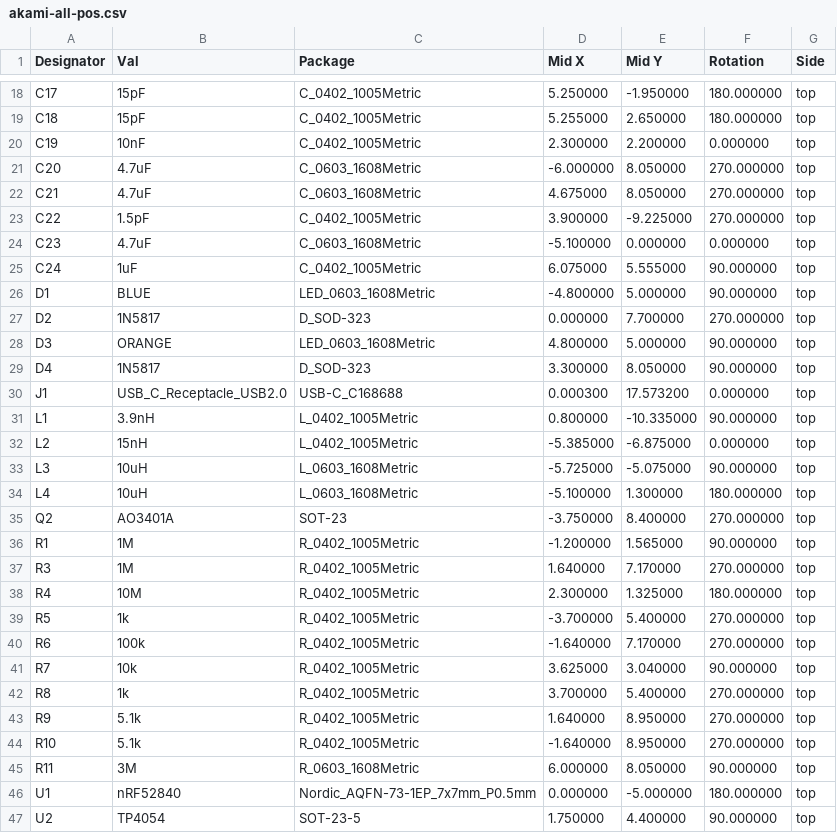
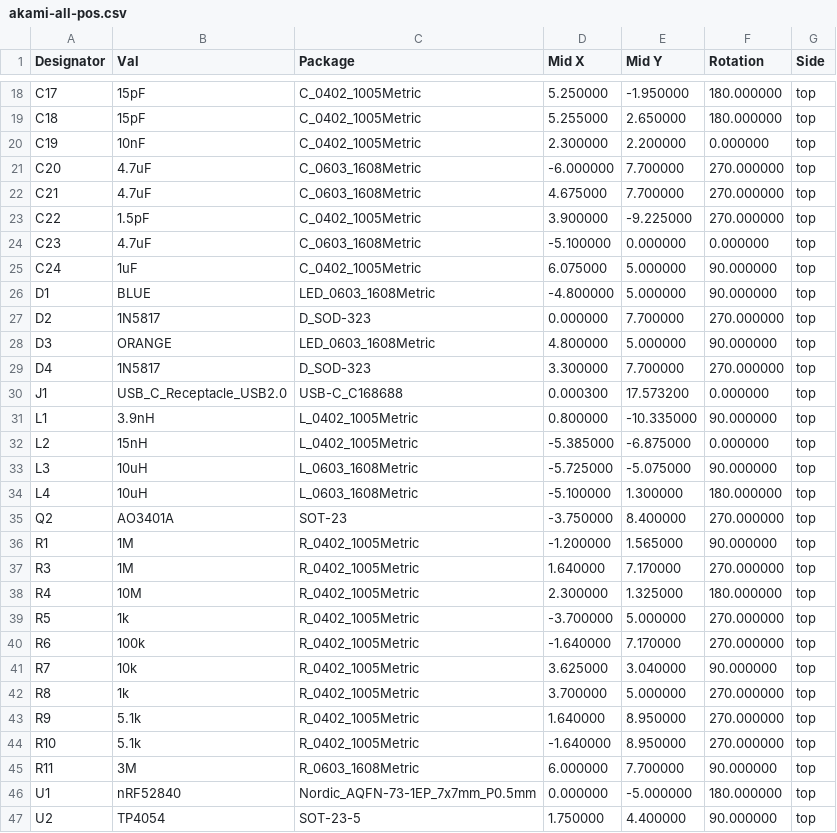
Before and after one commit to zhiayang/mikoto, a CSV file: assembly/akami-all-pos.csv, drawn as a sheet; only a part is shown, gaps mark what is left out.

```diff
--- a/assembly/akami-all-pos.csv
+++ b/assembly/akami-all-pos.csv
@@ -20,7 +20,7 @@ Designator,Val,Package,Mid X,Mid Y,Rotation,Side
 "C19","10nF","C_0402_1005Metric",2.300000,2.200000,0.000000,top
-"C20","4.7uF","C_0603_1608Metric",-6.000000,8.050000,270.000000,top
-"C21","4.7uF","C_0603_1608Metric",4.675000,8.050000,270.000000,top
+"C20","4.7uF","C_0603_1608Metric",-6.000000,7.700000,270.000000,top
+"C21","4.7uF","C_0603_1608Metric",4.675000,7.700000,270.000000,top
 "C22","1.5pF","C_0402_1005Metric",3.900000,-9.225000,270.000000,top
 "C23","4.7uF","C_0603_1608Metric",-5.100000,0.000000,0.000000,top
-"C24","1uF","C_0402_1005Metric",6.075000,5.555000,90.000000,top
+"C24","1uF","C_0402_1005Metric",6.075000,5.000000,90.000000,top
 "D1","BLUE","LED_0603_1608Metric",-4.800000,5.000000,90.000000,top
@@ -28,3 +28,3 @@ Designator,Val,Package,Mid X,Mid Y,Rotation,Side
 "D3","ORANGE","LED_0603_1608Metric",4.800000,5.000000,90.000000,top
-"D4","1N5817","D_SOD-323",3.300000,8.050000,90.000000,top
+"D4","1N5817","D_SOD-323",3.300000,7.700000,270.000000,top
 "J1","USB_C_Receptacle_USB2.0","USB-C_C168688",0.000300,17.573200,0.000000,top
@@ -38,9 +38,9 @@ Designator,Val,Package,Mid X,Mid Y,Rotation,Side
 "R4","10M","R_0402_1005Metric",2.300000,1.325000,180.000000,top
-"R5","1k","R_0402_1005Metric",-3.700000,5.400000,270.000000,top
+"R5","1k","R_0402_1005Metric",-3.700000,5.000000,270.000000,top
 "R6","100k","R_0402_1005Metric",-1.640000,7.170000,270.000000,top
 "R7","10k","R_0402_1005Metric",3.625000,3.040000,90.000000,top
-"R8","1k","R_0402_1005Metric",3.700000,5.400000,270.000000,top
+"R8","1k","R_0402_1005Metric",3.700000,5.000000,270.000000,top
 "R9","5.1k","R_0402_1005Metric",1.640000,8.950000,270.000000,top
 "R10","5.1k","R_0402_1005Metric",-1.640000,8.950000,270.000000,top
-"R11","3M","R_0603_1608Metric",6.000000,8.050000,90.000000,top
+"R11","3M","R_0603_1608Metric",6.000000,7.700000,90.000000,top
 "U1","nRF52840","Nordic_AQFN-73-1EP_7x7mm_P0.5mm",0.000000,-5.000000,180.000000,top
```
Also changed, not shown: assembly/akami-bom.csv, 15 other files.
